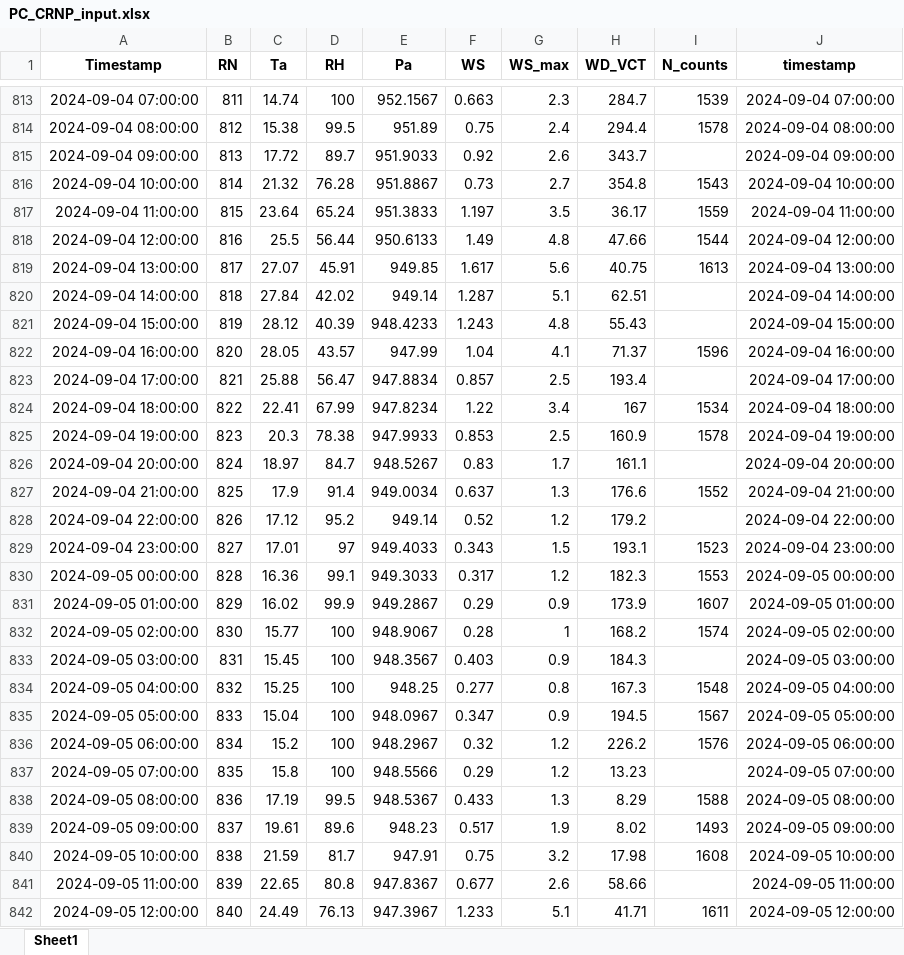
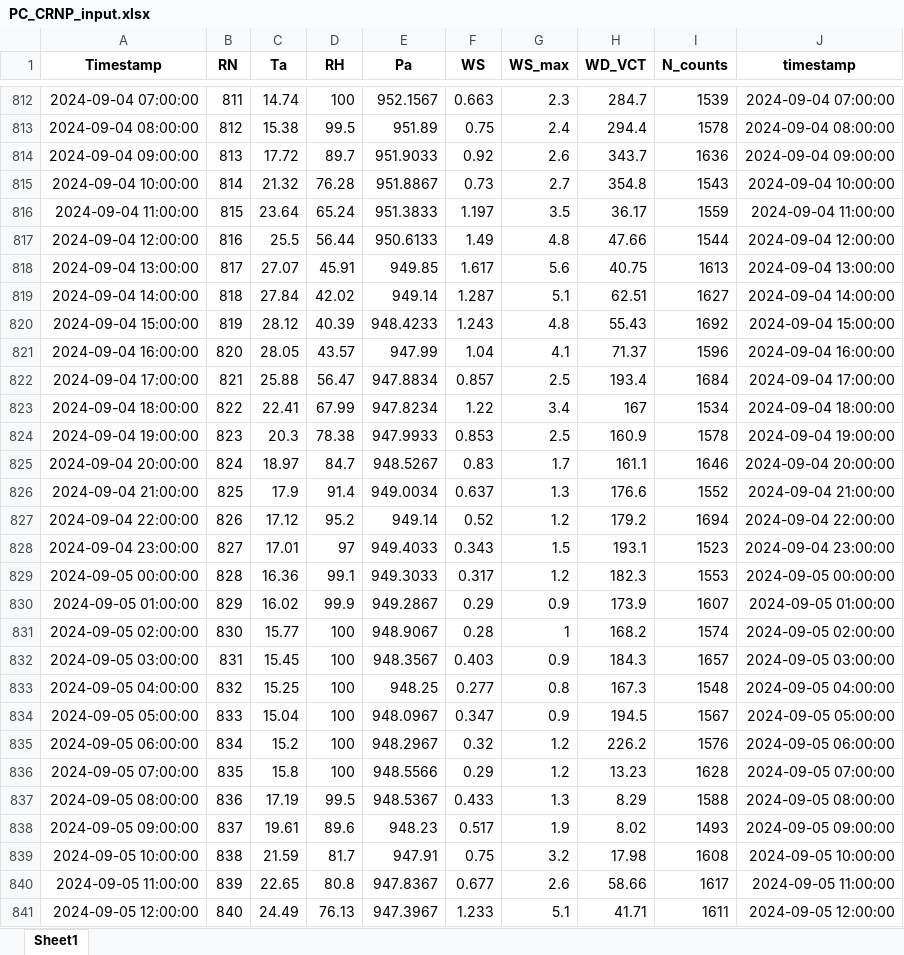
Before and after one commit to jhjeong226/KOSMOSv3, an Excel workbook: data/output/PC/preprocessed/PC_CRNP_input.xlsx, sheet Sheet1, drawn as a sheet; only a part is shown, gaps mark what is left out; values as stored, in another font and other column widths than the file's, no borders; addresses are those after the commit; the diff covers the shown part only; the diff names each change by its address in the sheet, - before the commit and + after, or states it on an @@ line.

```diff
--- a/data/output/PC/preprocessed/PC_CRNP_input.xlsx (sheet Sheet1)
+++ b/data/output/PC/preprocessed/PC_CRNP_input.xlsx (sheet Sheet1)
-I814 (N_counts): (empty)
+I814 (N_counts): 1636
-I819 (N_counts): (empty)
+I819 (N_counts): 1627
-I820 (N_counts): (empty)
+I820 (N_counts): 1692
-I822 (N_counts): (empty)
+I822 (N_counts): 1684
-I825 (N_counts): (empty)
+I825 (N_counts): 1646
-I827 (N_counts): (empty)
+I827 (N_counts): 1694
-I832 (N_counts): (empty)
+I832 (N_counts): 1657
-I836 (N_counts): (empty)
+I836 (N_counts): 1628
-I840 (N_counts): (empty)
+I840 (N_counts): 1617
```
Also changed, not shown: 1 removed row and 17 edited cells elsewhere in this sheet, data/output/PC/calibration/PC_Parameters.xlsx, data/output/PC/calibration/PC_calibration_debug_data.xlsx, 27 other files.
